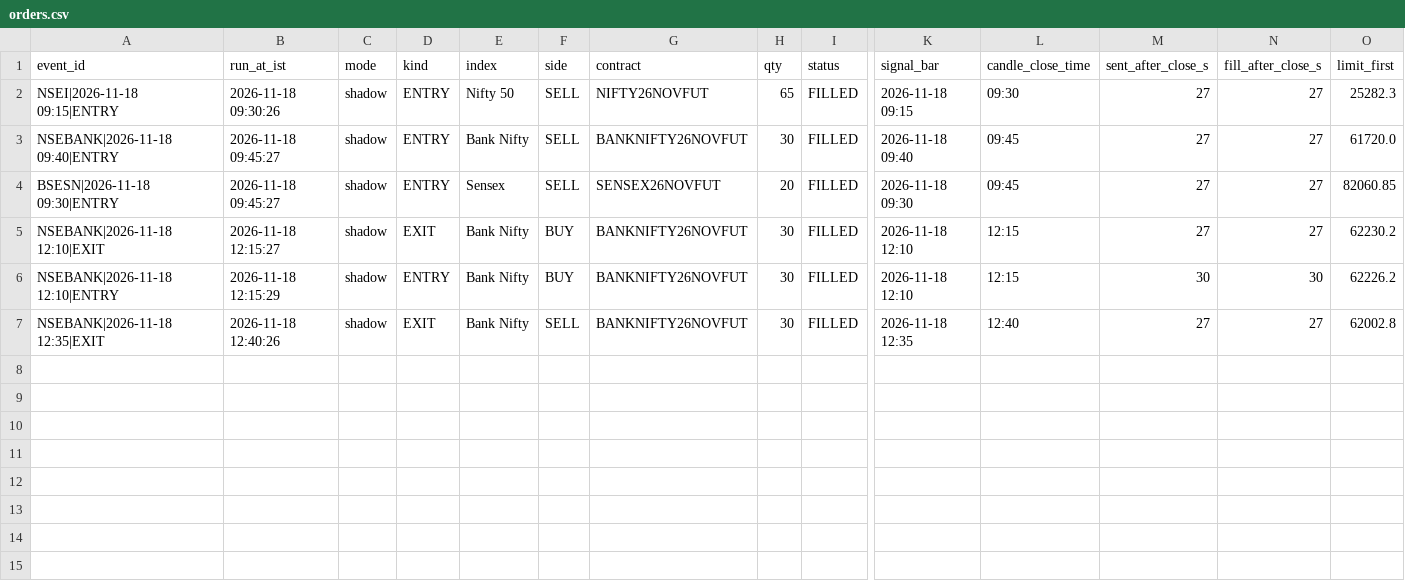
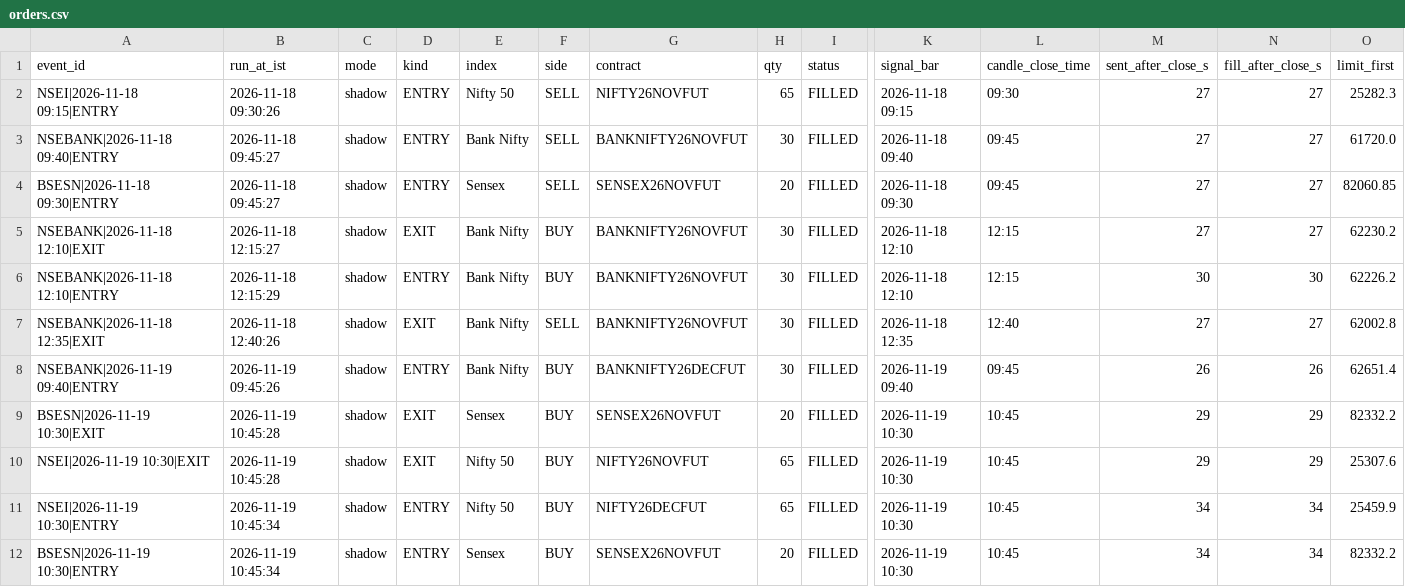
Before and after one commit to mng-unifize/market-files, a CSV file: data/live/orders.csv, drawn as a sheet; only a part is shown, gaps mark what is left out; rows hold the shown columns only; the diff names each change by its address in the sheet, - before the commit and + after, or states it on an @@ line.

Commit message:
Signal check 2026-11-19

```diff
--- a/data/live/orders.csv
+++ b/data/live/orders.csv
+row 8: NSEBANK|2026-11-19 09:40|ENTRY | 2026-11-19 09:45:26 | shadow | ENTRY | Bank Nifty | BUY | BANKNIFTY26DECFUT | 30 | FILLED | 2026-11-19 09:40 | 09:45 | 26 | 26 | 62651.4
+row 9: BSESN|2026-11-19 10:30|EXIT | 2026-11-19 10:45:28 | shadow | EXIT | Sensex | BUY | SENSEX26NOVFUT | 20 | FILLED | 2026-11-19 10:30 | 10:45 | 29 | 29 | 82332.2
+row 10: NSEI|2026-11-19 10:30|EXIT | 2026-11-19 10:45:28 | shadow | EXIT | Nifty 50 | BUY | NIFTY26NOVFUT | 65 | FILLED | 2026-11-19 10:30 | 10:45 | 29 | 29 | 25307.6
+row 11: NSEI|2026-11-19 10:30|ENTRY | 2026-11-19 10:45:34 | shadow | ENTRY | Nifty 50 | BUY | NIFTY26DECFUT | 65 | FILLED | 2026-11-19 10:30 | 10:45 | 34 | 34 | 25459.9
+row 12: BSESN|2026-11-19 10:30|ENTRY | 2026-11-19 10:45:34 | shadow | ENTRY | Sensex | BUY | SENSEX26NOVFUT | 20 | FILLED | 2026-11-19 10:30 | 10:45 | 34 | 34 | 82332.2
```
Also changed, not shown: data/live/signal_check_log.csv, 2 other files.
